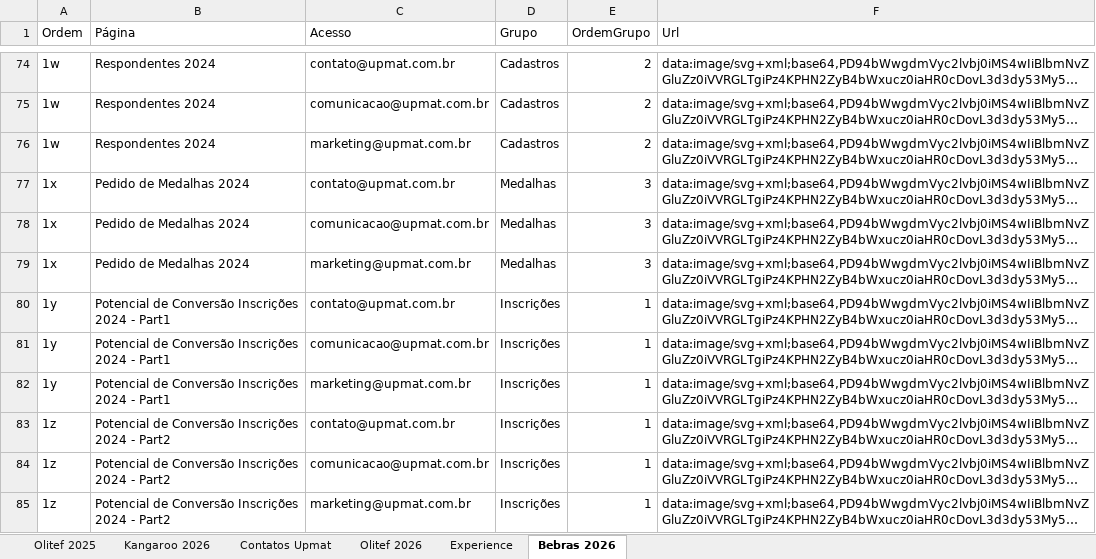
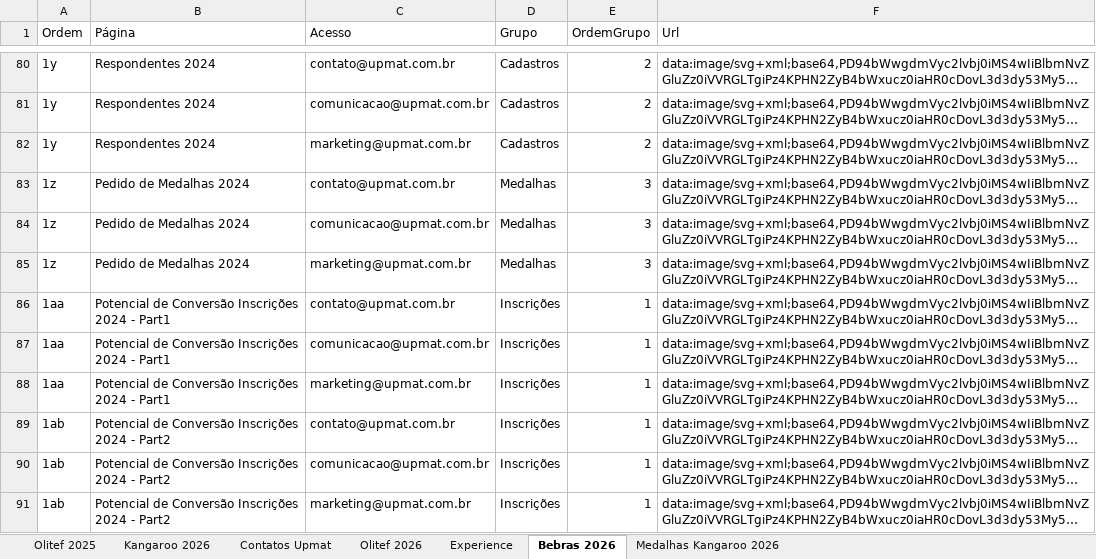
Before and after one commit to dansilverr/Dash-Upmat, an Excel workbook: Bases/Navegacao_Menu.xlsx, sheet Bebras 2026, drawn as a sheet; only a part is shown, gaps mark what is left out; long unchanged cells end in …; values as stored, in another font and other column widths than the file's, no borders; addresses are those after the commit; the diff covers the shown part only; the diff names each change by its address in the sheet, - before the commit and + after, or states it on an @@ line.

```diff
--- a/Bases/Navegacao_Menu.xlsx (sheet Bebras 2026)
+++ b/Bases/Navegacao_Menu.xlsx (sheet Bebras 2026)
+sheet tab: Medalhas Kangaroo 2026
-A80:A82 (Ordem): 1w
+A80:A82 (Ordem): 1y
-A83:A85 (Ordem): 1x
+A83:A85 (Ordem): 1z
-A86:A88 (Ordem): 1y
+A86:A88 (Ordem): 1aa
-A89:A91 (Ordem): 1z
+A89:A91 (Ordem): 1ab
```
Also changed, not shown: 6 added rows and 45 edited cells elsewhere in this sheet, 9 other files.
